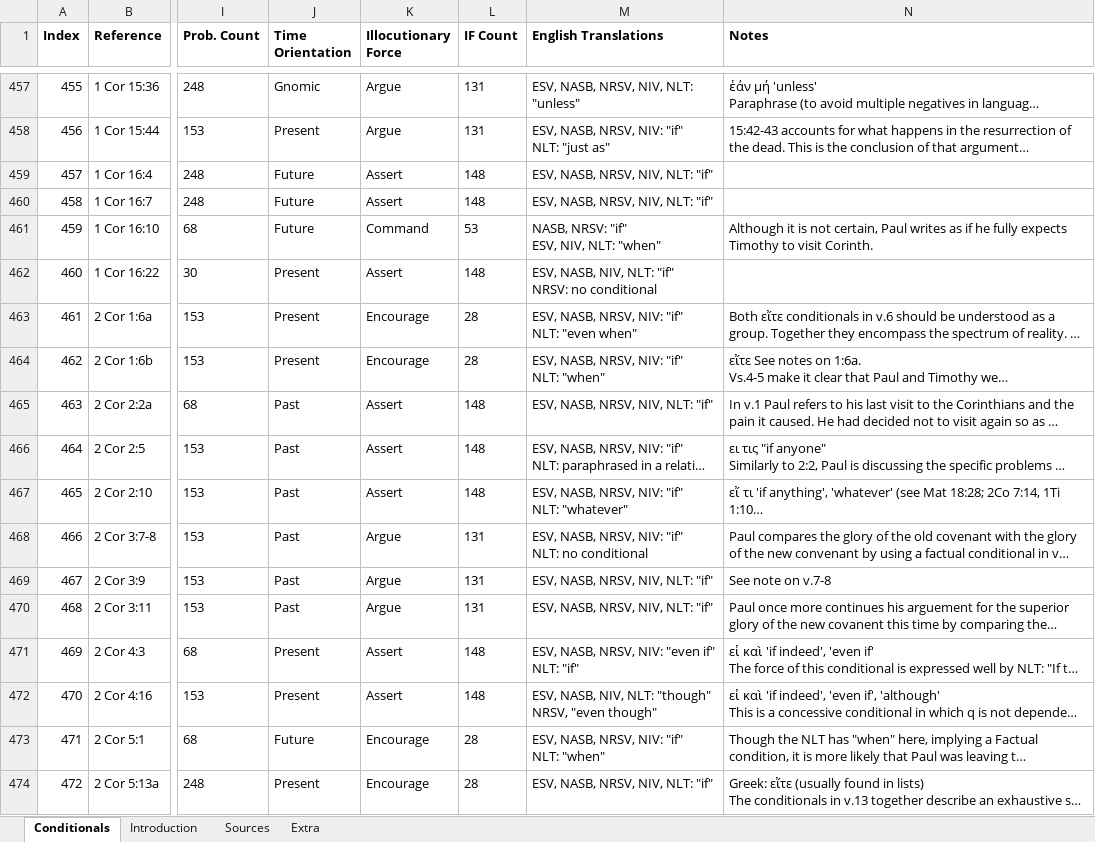
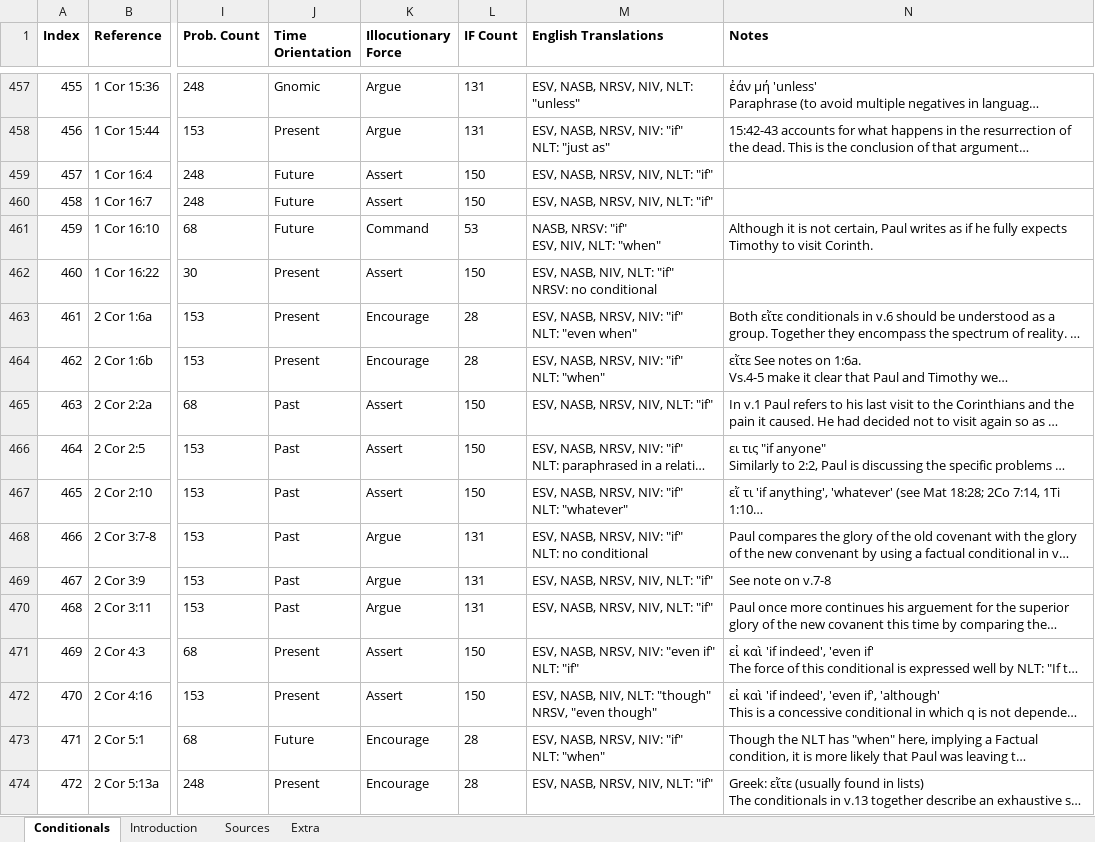
Before and after one commit to Clear-Bible/nt-conditionals, an Excel workbook: data/raw/2023-12-02/Database of NT Conditionals Unified with Greek Text.xlsx, sheet Conditionals, drawn as a sheet; only a part is shown, gaps mark what is left out; long unchanged cells end in …; values as stored, in another font and other column widths than the file's, no borders; charts and pictures not drawn; the diff covers the shown part only; the diff names each change by its address in the sheet, - before the commit and + after, or states it on an @@ line.

```diff
--- a/data/raw/2023-12-02/Database of NT Conditionals Unified with Greek Text.xlsx (sheet Conditionals)
+++ b/data/raw/2023-12-02/Database of NT Conditionals Unified with Greek Text.xlsx (sheet Conditionals)
-L459:L460 (IF Count): 148
+L459:L460 (IF Count): 150
-L462 (IF Count): 148
+L462 (IF Count): 150
-L465:L467 (IF Count): 148
+L465:L467 (IF Count): 150
-L471:L472 (IF Count): 148
+L471:L472 (IF Count): 150
```
Also changed, not shown: 184 edited cells elsewhere in this sheet, 9 other files.
